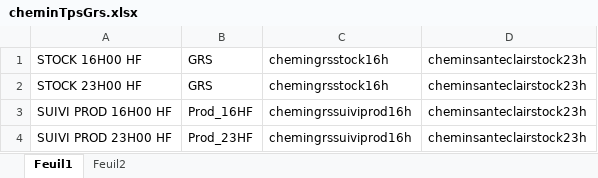
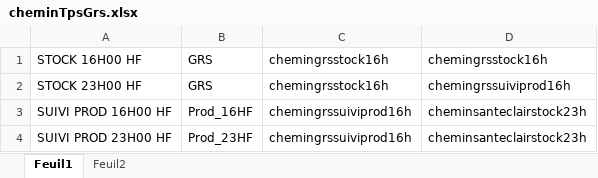
Before and after one commit to FelanaRakotoarijaona/Automatisation-reporting, an Excel workbook: cheminTpsGrs.xlsx, sheet Feuil1, drawn as a sheet; values as stored, in another font and other column widths than the file's, no borders; the diff names each change by its address in the sheet, - before the commit and + after, or states it on an @@ line.

```diff
--- a/cheminTpsGrs.xlsx (sheet Feuil1)
+++ b/cheminTpsGrs.xlsx (sheet Feuil1)
-D1: cheminsanteclairstock23h
+D1: chemingrsstock16h
-D2: cheminsanteclairstock23h
+D2: chemingrssuiviprod16h
```
Also changed, not shown: cheminTpstpc.xlsx, 1 other file.
